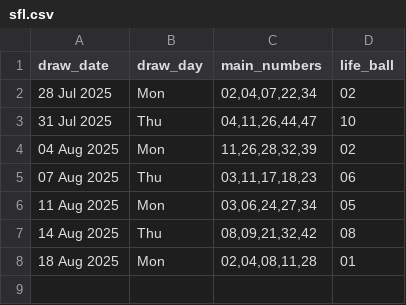
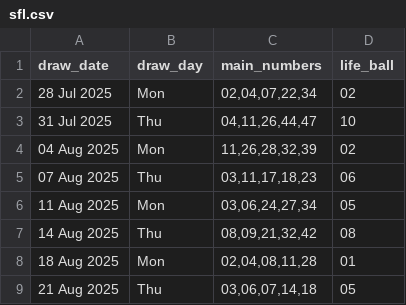
Before and after one commit to Kwill3/lottery_historical_data, a CSV file: data/derived-csv/sfl.csv, drawn as a sheet.

```diff
--- a/data/derived-csv/sfl.csv
+++ b/data/derived-csv/sfl.csv
@@ -8 +8,2 @@ draw_date,draw_day,main_numbers,life_ball
 18 Aug 2025,Mon,"02,04,08,11,28",01
+21 Aug 2025,Thu,"03,06,07,14,18",05
```
